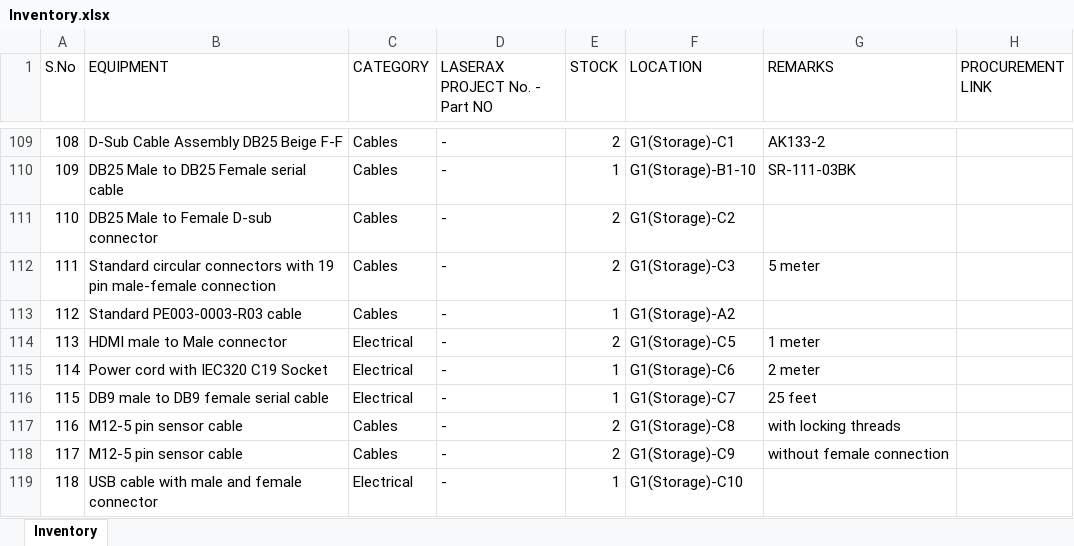
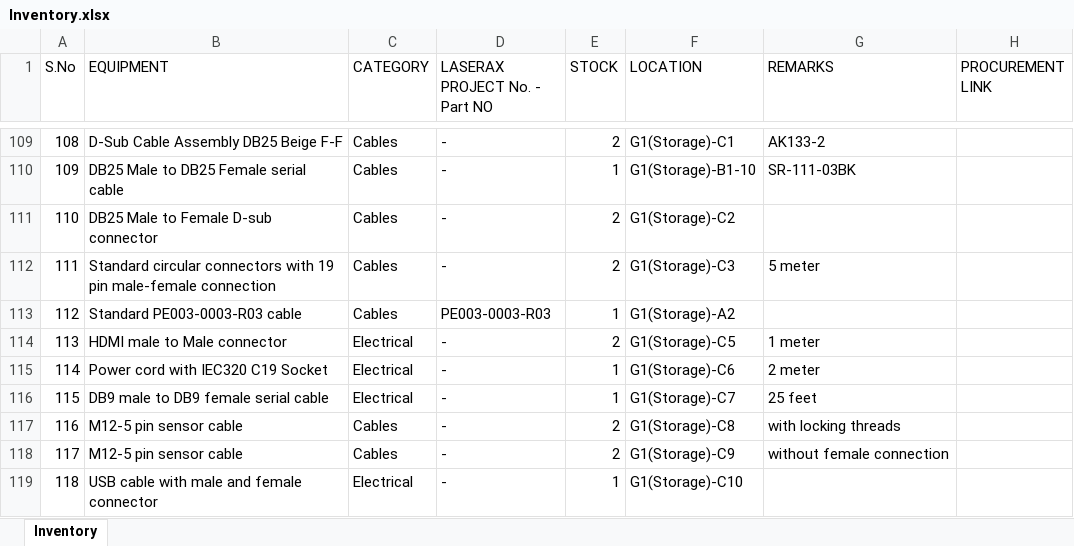
Before and after one commit to BBhattarai445/Inventory-Management, an Excel workbook: Inventory.xlsx, sheet Inventory, drawn as a sheet; only a part is shown, gaps mark what is left out; values as stored, in another font and other column widths than the file's, no borders; the diff names each change by its address in the sheet, - before the commit and + after, or states it on an @@ line.

Commit message:
Update inventory via Streamlit

```diff
--- a/Inventory.xlsx (sheet Inventory)
+++ b/Inventory.xlsx (sheet Inventory)
-D113 (LASERAX PROJECT No. - Part NO): -
+D113 (LASERAX PROJECT No. - Part NO): PE003-0003-R03
```
